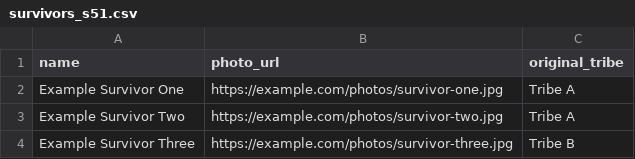
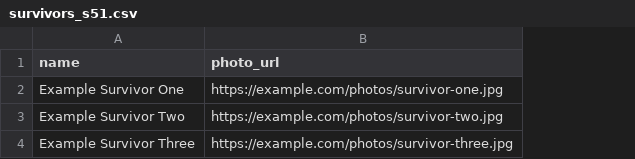
Before and after one commit to jimidelish/survivorfantasy, a CSV file: templates/survivors_s51.csv, drawn as a sheet; the diff names each change by its address in the sheet, - before the commit and + after, or states it on an @@ line.

```diff
--- a/templates/survivors_s51.csv
+++ b/templates/survivors_s51.csv
-column C (original_tribe), rows 2-4: Tribe A | Tribe A | Tribe B
```
Also changed, not shown: 9 other files.
